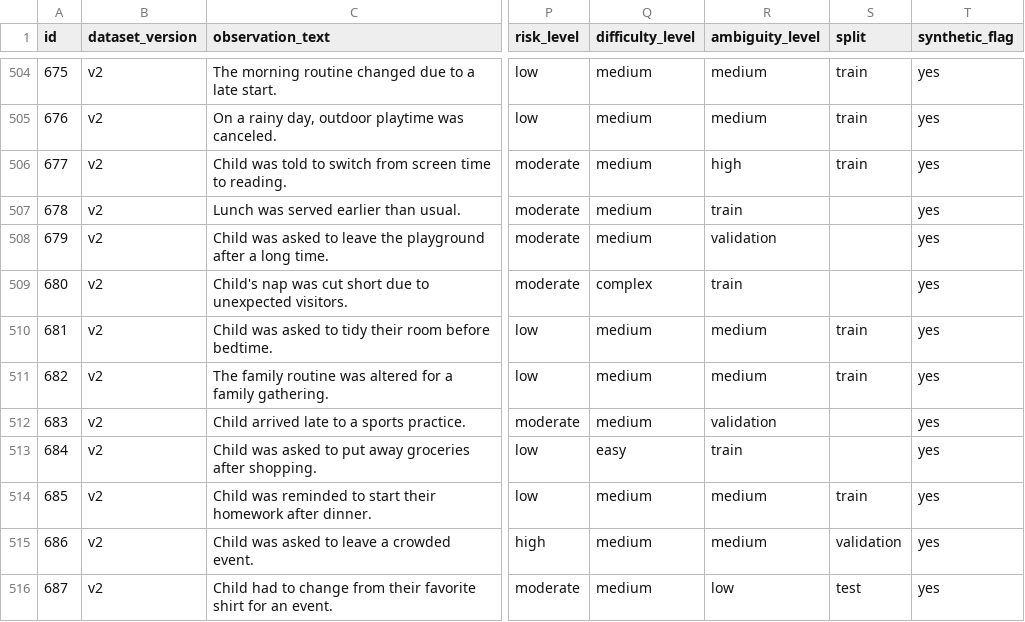
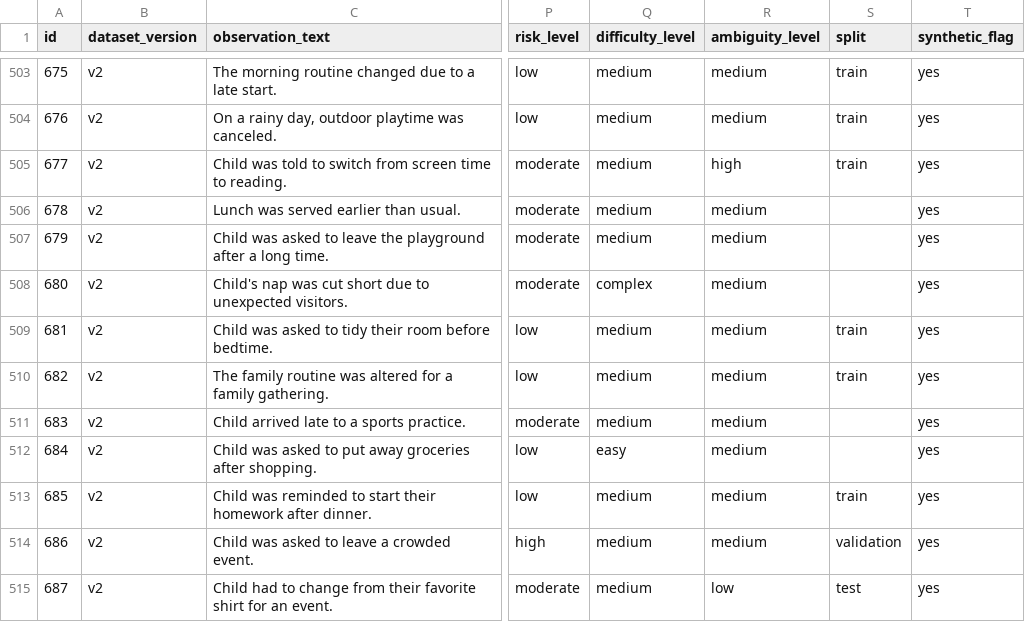
Before and after one commit to behaviorsense-labs/synthetic-child-behavior-notes, a CSV file: data/synthetic_child_behavior_notes_v2_final.csv, drawn as a sheet; only a part is shown, gaps mark what is left out; addresses are those after the commit; the diff covers the shown part only; the diff names each change by its address in the sheet, - before the commit and + after, or states it on an @@ line.

```diff
--- a/data/synthetic_child_behavior_notes_v2_final.csv
+++ b/data/synthetic_child_behavior_notes_v2_final.csv
-R506 (ambiguity_level): train
+R506 (ambiguity_level): medium
-R507 (ambiguity_level): validation
+R507 (ambiguity_level): medium
-R508 (ambiguity_level): train
+R508 (ambiguity_level): medium
-R511 (ambiguity_level): validation
+R511 (ambiguity_level): medium
-R512 (ambiguity_level): train
+R512 (ambiguity_level): medium
```
Also changed, not shown: 1 removed row and 108 edited cells elsewhere in this file, 2 other files.
